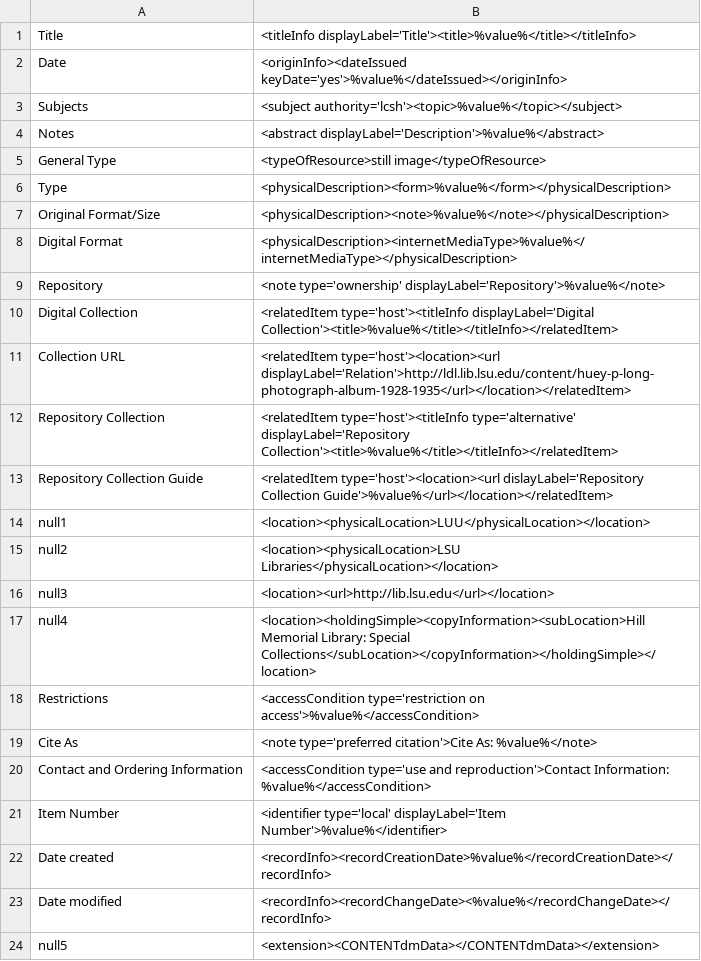
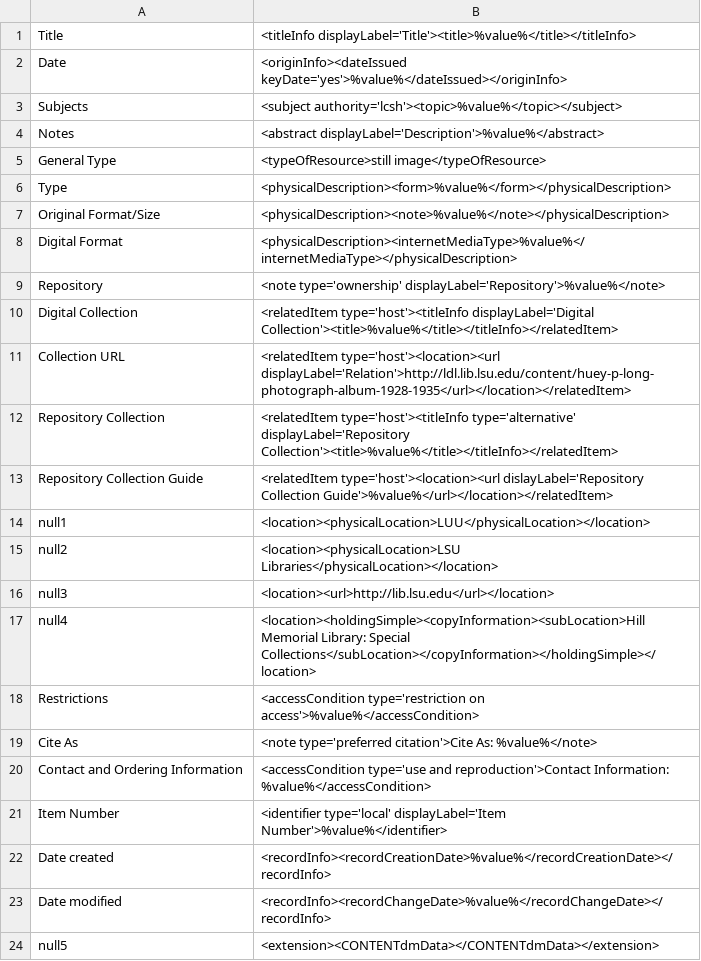
Before and after one commit to MarcusBarnes/mik, a CSV file: extras/lsu/mappings_files/LSU_HPL.csv, drawn as a sheet.

```diff
--- a/extras/lsu/mappings_files/LSU_HPL.csv
+++ b/extras/lsu/mappings_files/LSU_HPL.csv
@@ -22,3 +22,3 @@ Item Number,"<identifier type='local' displayLabel='Item Number'>%value%</identi
 Date created,"<recordInfo><recordCreationDate>%value%</recordCreationDate></recordInfo>"
-Date modified,"<recordInfo><recordChangeDate><%value%</recordChangeDate></recordInfo>"
+Date modified,"<recordInfo><recordChangeDate>%value%</recordChangeDate></recordInfo>"
 null5,"<extension><CONTENTdmData></CONTENTdmData></extension>"
```
Also changed, not shown: extras/lsu/mappings_files/p16313coll21.csv, extras/lsu/mappings_files/p16313coll48.csv, 7 other files.
